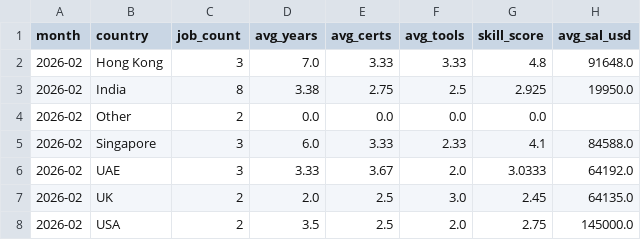
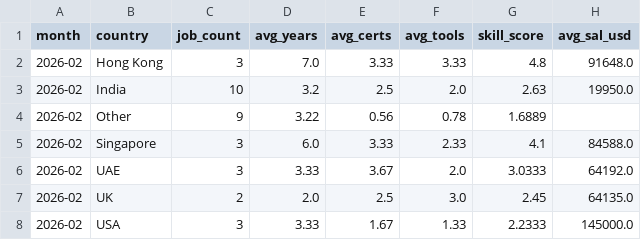
Before and after one commit to regantemudo/Cybersecurity-Skill-Inflation-Index, a CSV file: data/processed/country_index.csv, drawn as a sheet.

```diff
--- a/data/processed/country_index.csv
+++ b/data/processed/country_index.csv
@@ -2,4 +2,4 @@ month,country,job_count,avg_years,avg_certs,avg_tools,skill_score,avg_sal_usd
 2026-02,Hong Kong,3,7.0,3.33,3.33,4.8,91648.0
-2026-02,India,8,3.38,2.75,2.5,2.925,19950.0
-2026-02,Other,2,0.0,0.0,0.0,0.0,
+2026-02,India,10,3.2,2.5,2.0,2.63,19950.0
+2026-02,Other,9,3.22,0.56,0.78,1.6889,
 2026-02,Singapore,3,6.0,3.33,2.33,4.1,84588.0
@@ -7,2 +7,2 @@ month,country,job_count,avg_years,avg_certs,avg_tools,skill_score,avg_sal_usd
 2026-02,UK,2,2.0,2.5,3.0,2.45,64135.0
-2026-02,USA,2,3.5,2.5,2.0,2.75,145000.0
+2026-02,USA,3,3.33,1.67,1.33,2.2333,145000.0
```
Also changed, not shown: data/processed/2026-02.csv, data/processed/domain_index.csv, 13 other files.
